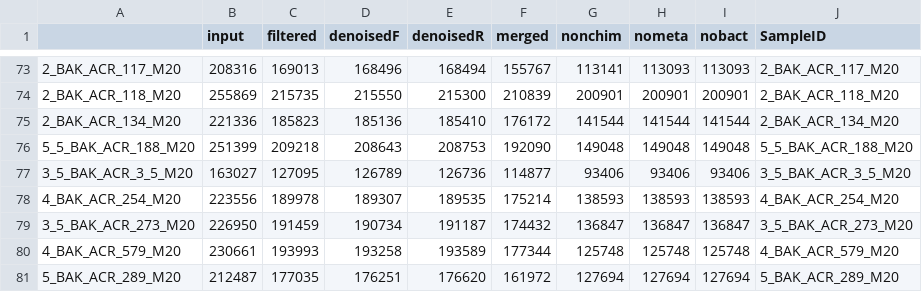
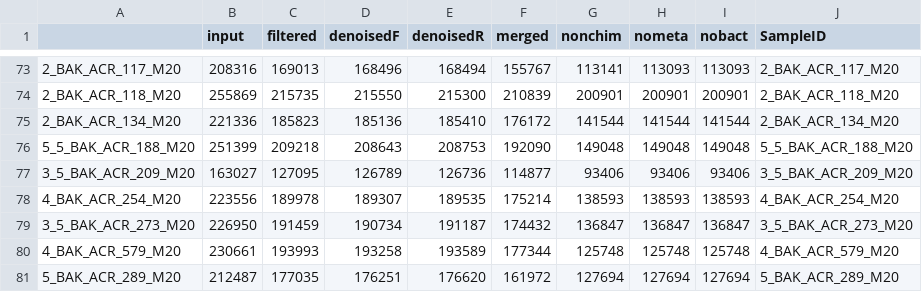
Before and after one commit to pattonsunni/apicomplexan, a CSV file: Output files/track.csv, drawn as a sheet; only a part is shown, gaps mark what is left out.

Commit message:
Update track.csv

```diff
--- a/Output files/track.csv
+++ b/Output files/track.csv
@@ -76,3 +76,3 @@
 "5_5_BAK_ACR_188_M20",251399,209218,208643,208753,192090,149048,149048,149048,"5_5_BAK_ACR_188_M20"
-"3_5_BAK_ACR_3_5_M20",163027,127095,126789,126736,114877,93406,93406,93406,"3_5_BAK_ACR_3_5_M20"
+"3_5_BAK_ACR_209_M20",163027,127095,126789,126736,114877,93406,93406,93406,"3_5_BAK_ACR_209_M20"
 "4_BAK_ACR_254_M20",223556,189978,189307,189535,175214,138593,138593,138593,"4_BAK_ACR_254_M20"
```
